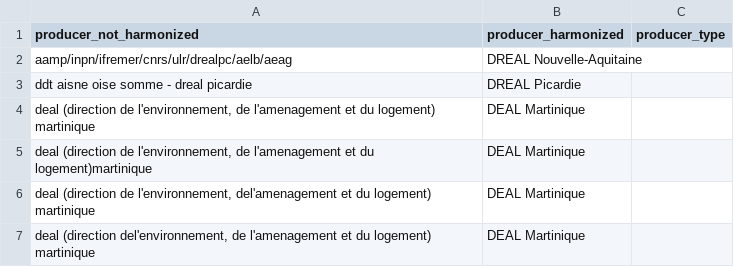
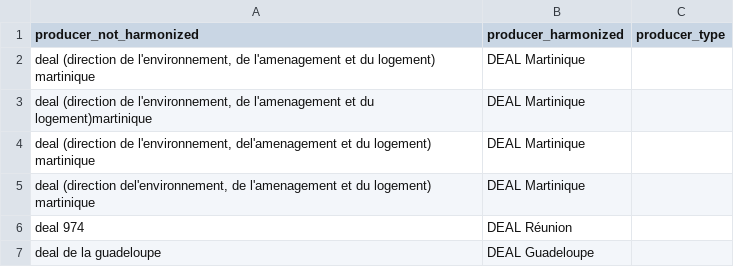
Before and after one commit to geodatagouv/geogw, a CSV file: france/data/normalized_producers.csv, drawn as a sheet; only a part is shown; the shorter side is filled out with more unchanged rows; the diff names each change by its address in the sheet, - before the commit and + after, or states it on an @@ line.

Commit message:
Update normalized_producers.csv

```diff
--- a/france/data/normalized_producers.csv
+++ b/france/data/normalized_producers.csv
-row 2: aamp/inpn/ifremer/cnrs/ulr/drealpc/aelb/aeag | DREAL Nouvelle-Aquitaine
-row 3: ddt aisne oise somme - dreal picardie | DREAL Picardie
```
